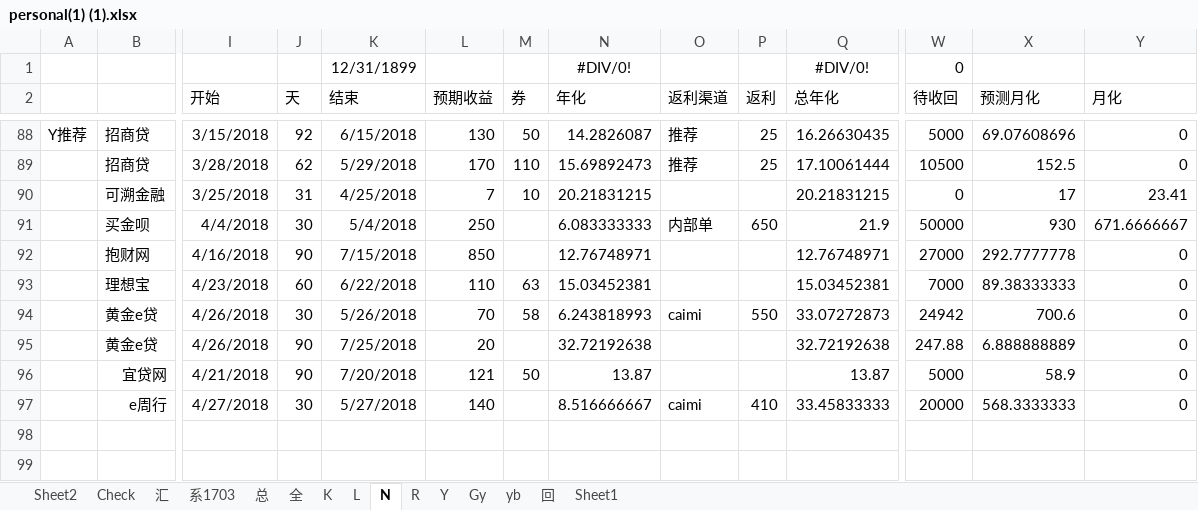
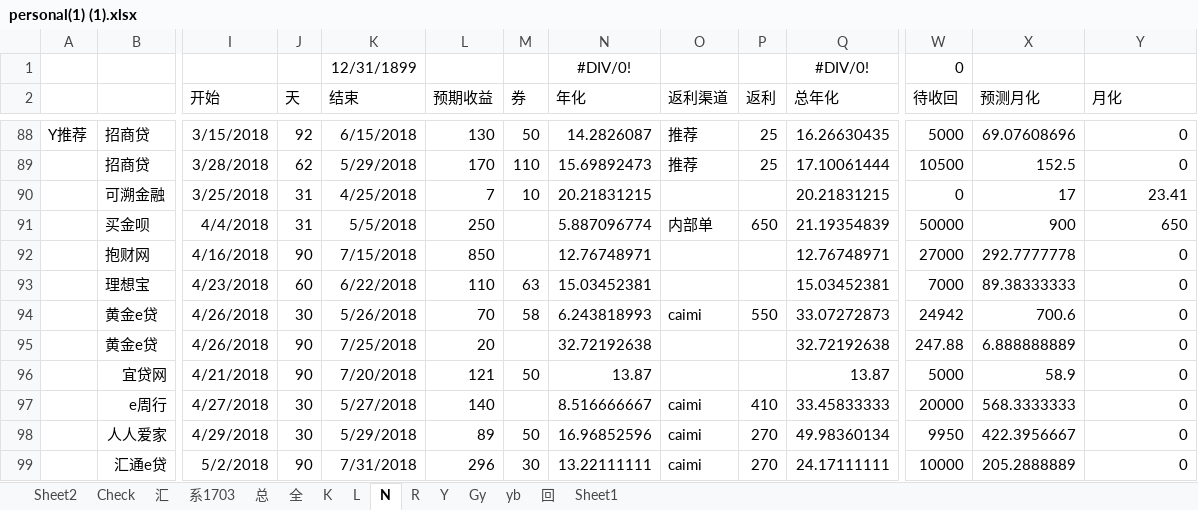
Before and after one commit to Kingva/minibondforstaging, an Excel workbook: aptop/personal(1) (1).xlsx, sheet N, drawn as a sheet; only a part is shown, gaps mark what is left out; values as stored, in another font and other column widths than the file's, no borders; conditional formats not drawn; rows hold the shown columns only; the diff names each change by its address in the sheet, - before the commit and + after, or states it on an @@ line.

```diff
--- a/aptop/personal(1) (1).xlsx (sheet N)
+++ b/aptop/personal(1) (1).xlsx (sheet N)
-J91 (天): 30
+J91 (天): 31
-K91 (结束): 5/4/2018
+K91 (结束): 5/5/2018
-N91 (年化): 6.083333333
+N91 (年化): 5.887096774
-Q91 (总年化): 21.9
+Q91 (总年化): 21.19354839
-X91 (预测月化): 930
+X91 (预测月化): 900
-Y91 (月化): 671.6666667
+Y91 (月化): 650
+row 98:  | 人人爱家 | 4/29/2018 | 30 | 5/29/2018 | 89 | 50 | 16.96852596 | caimi | 270 | 49.98360134 | 9950 | 422.3956667 | 0
+row 99:  | 汇通e贷 | 5/2/2018 | 90 | 7/31/2018 | 296 | 30 | 13.22111111 | caimi | 270 | 24.17111111 | 10000 | 205.2888889 | 0
```
Also changed, not shown: sheet 总, sheet 汇, sheet L, sheet 回, sheet K, sheet Y, 4 other files.
